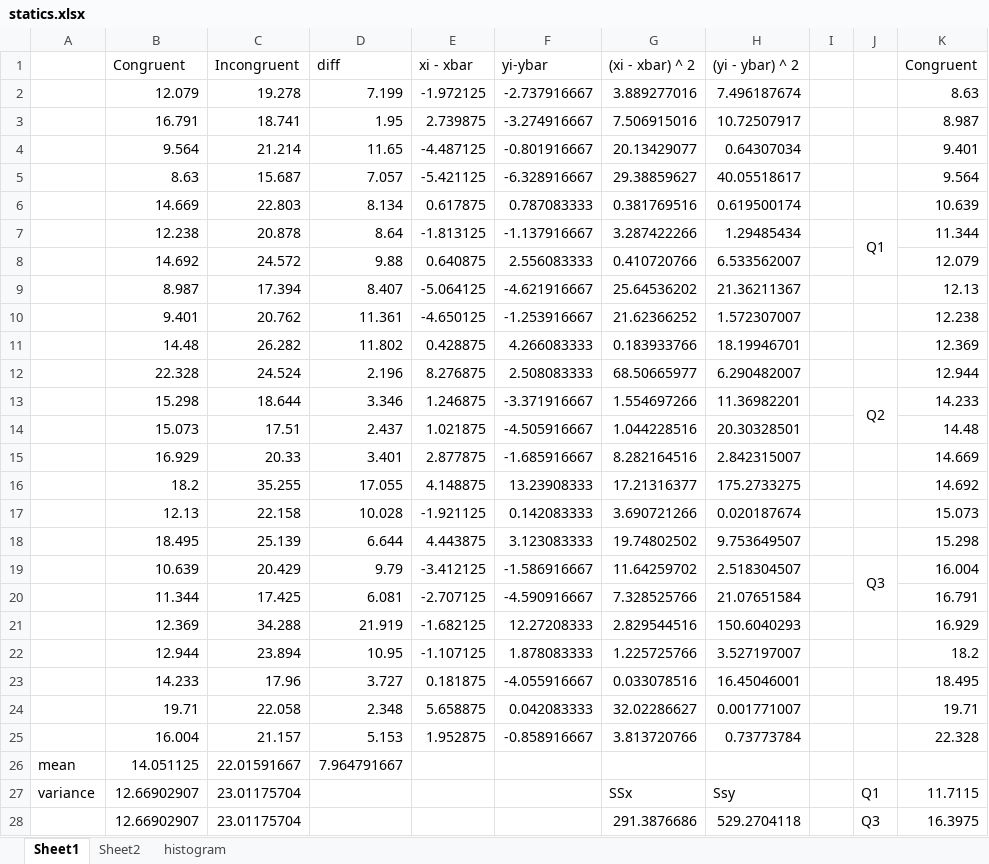
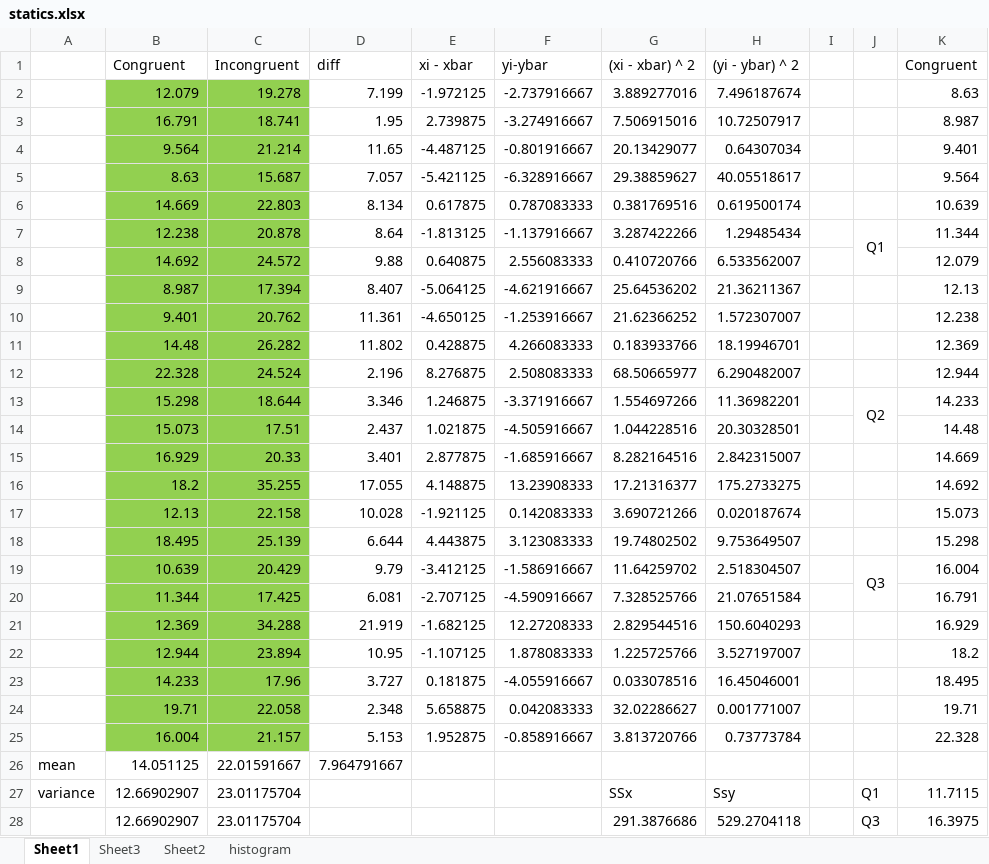
Before and after one commit to aiingstan/mldn1, an Excel workbook: p1/round2/statics.xlsx, sheet Sheet1, drawn as a sheet; only a part is shown; values as stored, in another font and other column widths than the file's, no borders; the diff covers the shown part only; the diff names each change by its address in the sheet, - before the commit and + after, or states it on an @@ line.

```diff
--- a/p1/round2/statics.xlsx (sheet Sheet1)
+++ b/p1/round2/statics.xlsx (sheet Sheet1)
+sheet tab: Sheet3
-B2:C25 fill: none
+B2:C25 fill: #92D050
```
Also changed, not shown: 8 added rows and 1 edited cell elsewhere in this sheet, sheet Sheet2, charts or pictures, 13 other files.
